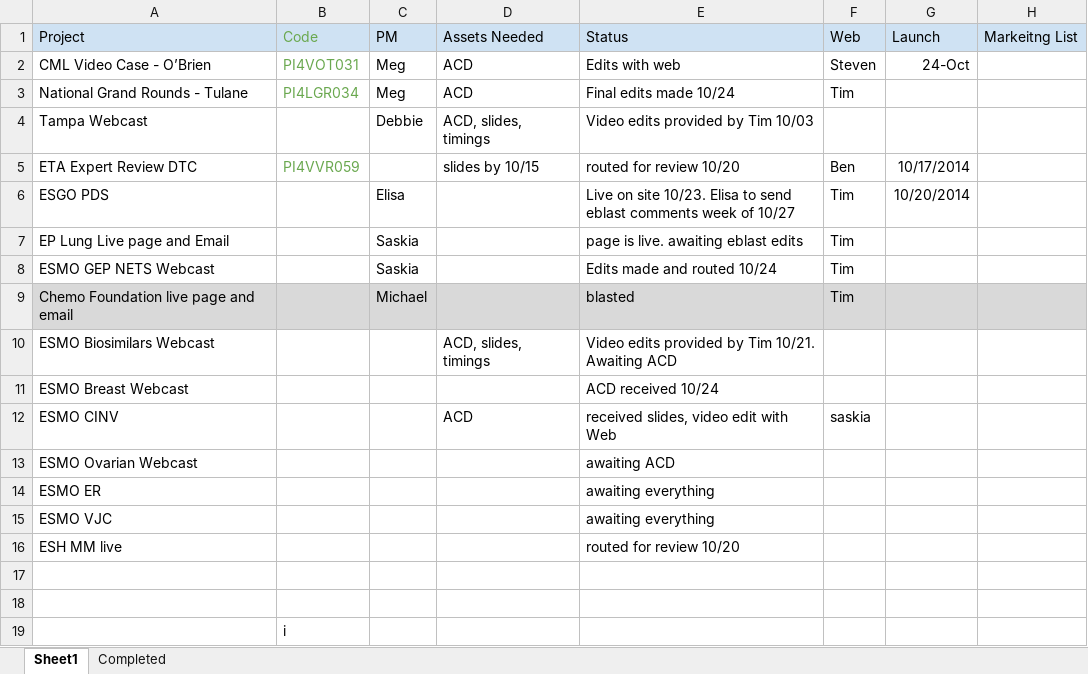
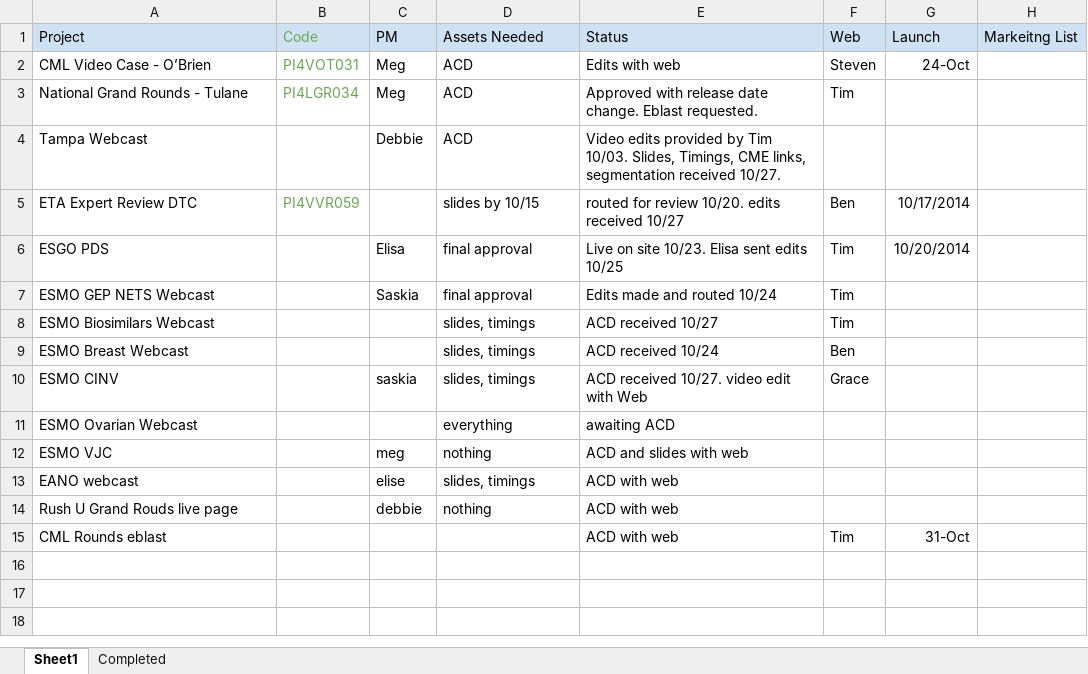
Before and after one commit to bdegiglio-onco/Projects, an Excel workbook: Web Project Status.xlsx, sheet Sheet1, drawn as a sheet; values as stored, in another font and other column widths than the file's, no borders; removed rows and columns are numbered as before the commit, all else as after; the diff names each change by its address in the sheet, - before the commit and + after, or states it on an @@ line.

Commit message:
updates to status

```diff
--- a/Web Project Status.xlsx (sheet Sheet1)
+++ b/Web Project Status.xlsx (sheet Sheet1)
-E3 (Status): Final edits made 10/24
+E3 (Status): Approved with release date change. Eblast requested.
-D4 (Assets Needed): ACD, slides, timings
+D4 (Assets Needed): ACD
-E4 (Status): …by Tim 10/03
+E4 (Status): …by Tim 10/03. Slides, Timings, CME links, segmentation received 10/27.
-E5 (Status): routed for review 10/20
+E5 (Status): routed for review 10/20. edits received 10/27
-D6 (Assets Needed): (empty)
+D6 (Assets Needed): final approval
-E6 (Status): …10/23. Elisa to send eblast comments week of 10/27
+E6 (Status): …10/23. Elisa sent edits 10/25
-row 7: EP Lung Live page and Email |  | Saskia |  | page is live. awaiting eblast edits | Tim
-D7 (Assets Needed): (empty)
+D7 (Assets Needed): final approval
-row 9: Chemo Foundation live page and email |  | Michael |  | blasted | Tim
-D8 (Assets Needed): ACD, slides, timings
+D8 (Assets Needed): slides, timings
-E8 (Status): Video edits provided by Tim 10/21. Awaiting ACD
+E8 (Status): ACD received 10/27
-F8 (Web): (empty)
+F8 (Web): Tim
-D9 (Assets Needed): (empty)
+D9 (Assets Needed): slides, timings
-F9 (Web): (empty)
+F9 (Web): Ben
-C10 (PM): (empty)
+C10 (PM): saskia
-D10 (Assets Needed): ACD
+D10 (Assets Needed): slides, timings
-E10 (Status): received slides, video edit with Web
+E10 (Status): ACD received 10/27. video edit with Web
-F10 (Web): saskia
+F10 (Web): Grace
-D11 (Assets Needed): (empty)
+D11 (Assets Needed): everything
-row 14: ESMO ER |  |  |  | awaiting everything
-C12 (PM): (empty)
+C12 (PM): meg
-D12 (Assets Needed): (empty)
+D12 (Assets Needed): nothing
-E12 (Status): awaiting everything
+E12 (Status): ACD and slides with web
-row 16: ESH MM live |  |  |  | routed for review 10/20
-row 13: (empty)
+row 13: EANO webcast |  | elise | slides, timings | ACD with web
-row 14: (empty)
+row 14: Rush U Grand Rouds live page |  | debbie | nothing | ACD with web
-row 19:  | i
+row 15: CML Rounds eblast |  |  |  | ACD with web | Tim | 31-Oct
```
Also changed, not shown: 1 other file.
